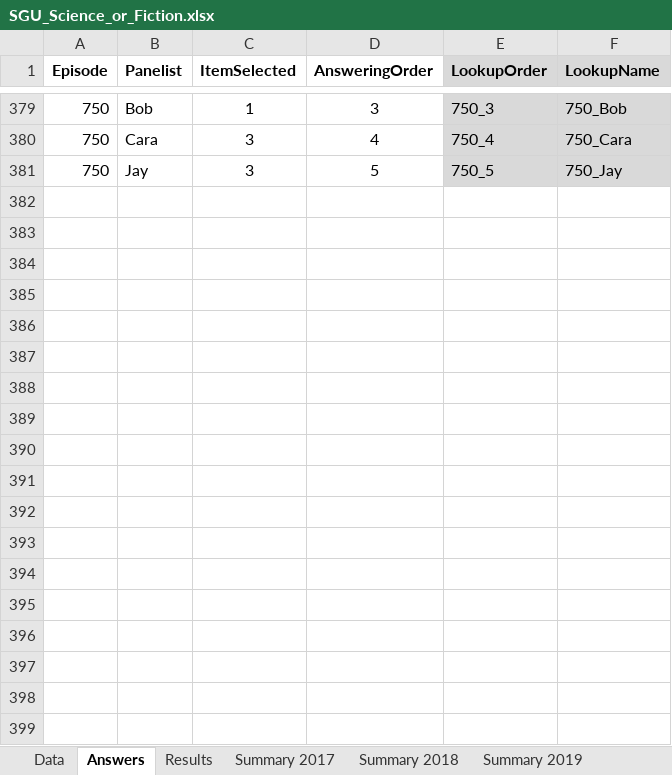
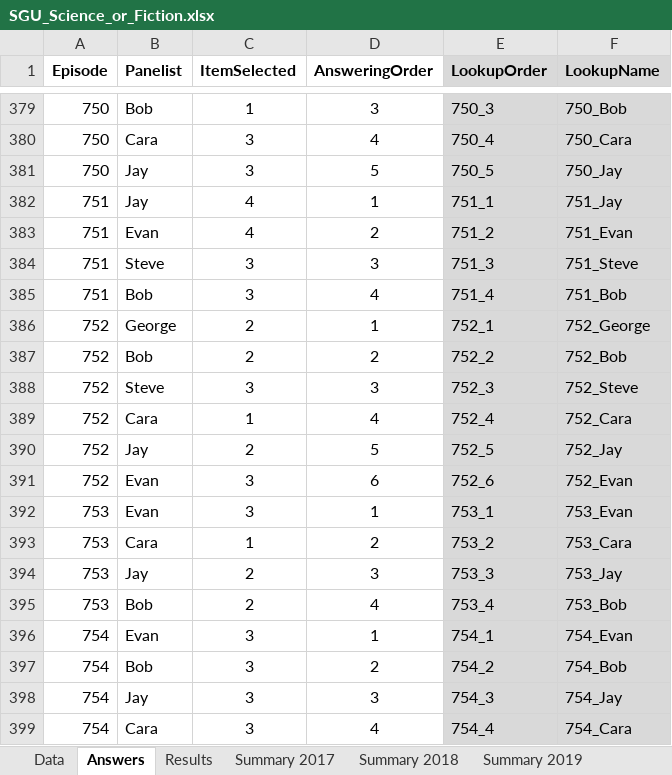
Before and after one commit to wayneheller/SGU_Science_or_Fiction, an Excel workbook: SGU_Science_or_Fiction.xlsx, sheet Answers, drawn as a sheet; only a part is shown, gaps mark what is left out; values as stored, in another font and other column widths than the file's, no borders; the diff names each change by its address in the sheet, - before the commit and + after, or states it on an @@ line.

```diff
--- a/SGU_Science_or_Fiction.xlsx (sheet Answers)
+++ b/SGU_Science_or_Fiction.xlsx (sheet Answers)
+row 382: 751 | Jay | 4 | 1 | 751_1 | 751_Jay
+row 383: 751 | Evan | 4 | 2 | 751_2 | 751_Evan
+row 384: 751 | Steve | 3 | 3 | 751_3 | 751_Steve
+row 385: 751 | Bob | 3 | 4 | 751_4 | 751_Bob
+row 386: 752 | George | 2 | 1 | 752_1 | 752_George
+row 387: 752 | Bob | 2 | 2 | 752_2 | 752_Bob
+row 388: 752 | Steve | 3 | 3 | 752_3 | 752_Steve
+row 389: 752 | Cara | 1 | 4 | 752_4 | 752_Cara
+row 390: 752 | Jay | 2 | 5 | 752_5 | 752_Jay
+row 391: 752 | Evan | 3 | 6 | 752_6 | 752_Evan
+row 392: 753 | Evan | 3 | 1 | 753_1 | 753_Evan
+row 393: 753 | Cara | 1 | 2 | 753_2 | 753_Cara
+row 394: 753 | Jay | 2 | 3 | 753_3 | 753_Jay
+row 395: 753 | Bob | 2 | 4 | 753_4 | 753_Bob
+row 396: 754 | Evan | 3 | 1 | 754_1 | 754_Evan
+row 397: 754 | Bob | 3 | 2 | 754_2 | 754_Bob
+row 398: 754 | Jay | 3 | 3 | 754_3 | 754_Jay
+row 399: 754 | Cara | 3 | 4 | 754_4 | 754_Cara
```
Also changed, not shown: sheet Results, sheet Data, sheet Summary 2019, formulas that keep their value, 2 other files.
